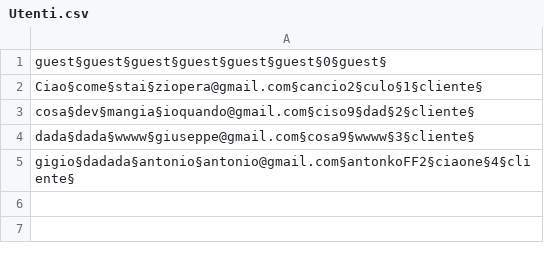
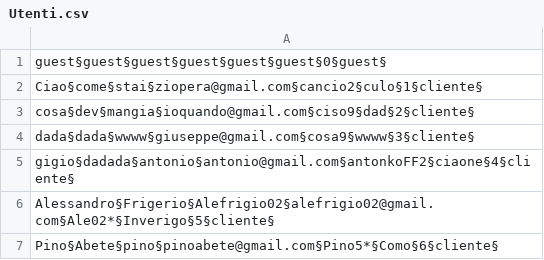
Before and after one commit to Ceilence/Lab-A, a CSV file: data/Utenti.csv, drawn as a sheet.

```diff
--- a/data/Utenti.csv
+++ b/data/Utenti.csv
@@ -5 +5,3 @@ dada§dada§wwww§giuseppe@gmail.com§cosa9§wwww§3§cliente§
 gigio§dadada§antonio§antonio@gmail.com§antonkoFF2§ciaone§4§cliente§
+Alessandro§Frigerio§Alefrigio02§alefrigio02@gmail.com§Ale02*§Inverigo§5§cliente§
+Pino§Abete§pino§pinoabete@gmail.com§Pino5*§Como§6§cliente§
```
Also changed, not shown: 5 other files.
